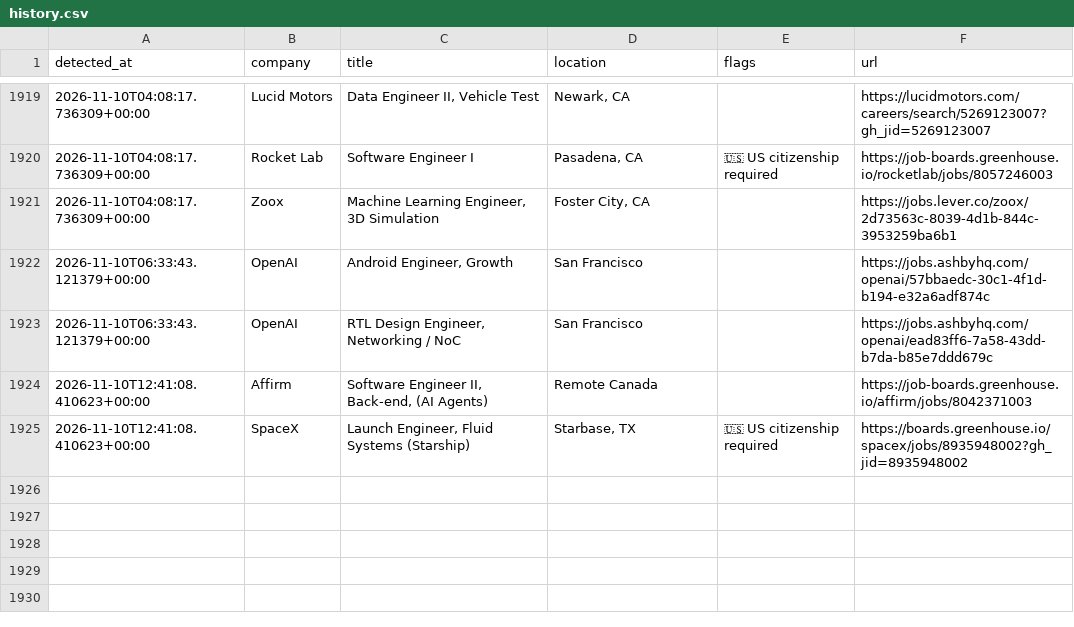
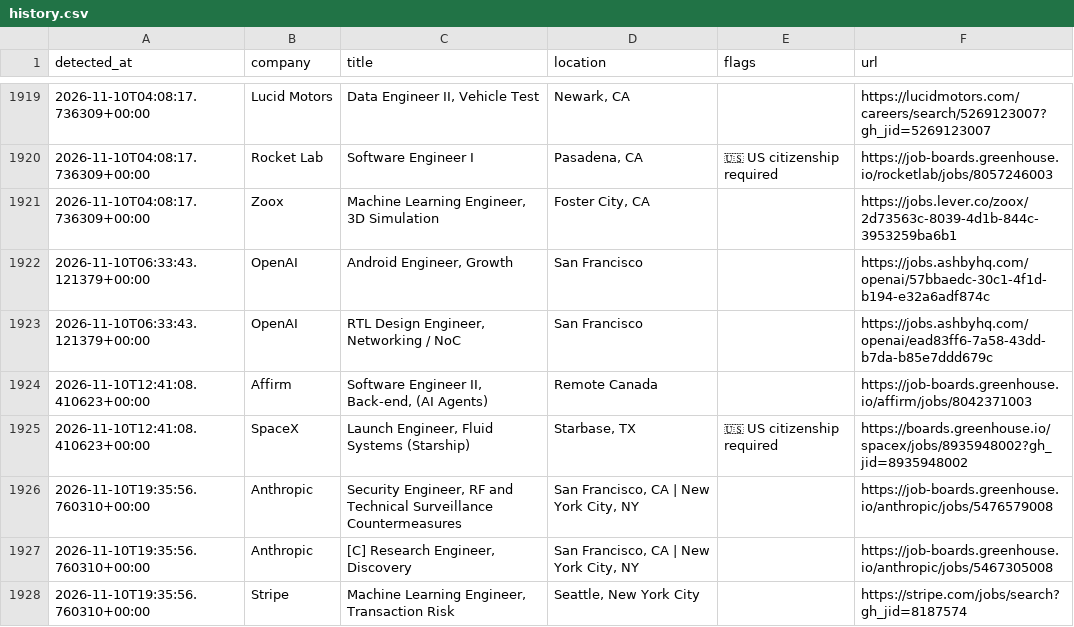
Before and after one commit to aryanyeole/job-watcher, a CSV file: history.csv, drawn as a sheet; only a part is shown, gaps mark what is left out; the diff names each change by its address in the sheet, - before the commit and + after, or states it on an @@ line.

```diff
--- a/history.csv
+++ b/history.csv
+row 1926: 2026-11-10T19:35:56.760310+00:00 | Anthropic | Security Engineer, RF and Technical Surveillance Countermeasures | San Francisco, CA | New York City, NY |  | https://job-boards.greenhouse.io/anthropic/jobs/5476579008
+row 1927: 2026-11-10T19:35:56.760310+00:00 | Anthropic | [C] Research Engineer, Discovery | San Francisco, CA | New York City, NY |  | https://job-boards.greenhouse.io/anthropic/jobs/5467305008
+row 1928: 2026-11-10T19:35:56.760310+00:00 | Stripe | Machine Learning Engineer, Transaction Risk | Seattle, New York City |  | https://stripe.com/jobs/search?gh_jid=8187574
```
Also changed, not shown: 2 other files.
